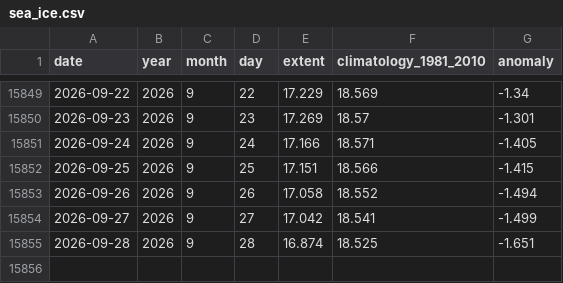
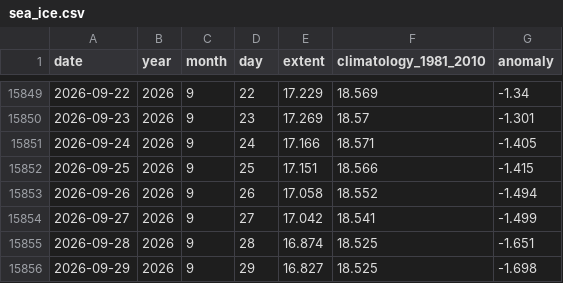
Before and after one commit to mat-tv/climate-ocean-indices, a CSV file: data/sea_ice.csv, drawn as a sheet; only a part is shown, gaps mark what is left out; the diff names each change by its address in the sheet, - before the commit and + after, or states it on an @@ line.

```diff
--- a/data/sea_ice.csv
+++ b/data/sea_ice.csv
+row 15856: 2026-09-29 | 2026 | 9 | 29 | 16.827 | 18.525 | -1.698
```
Also changed, not shown: data/mjo.csv, data/sam.csv, 17 other files.
